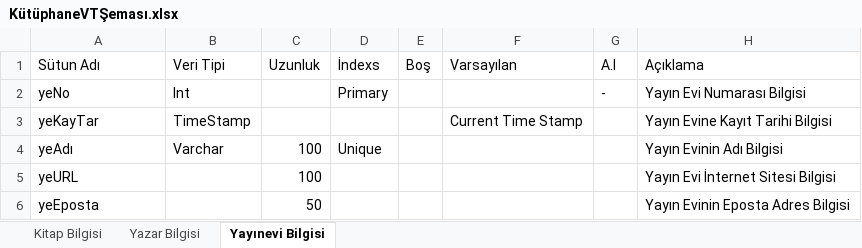
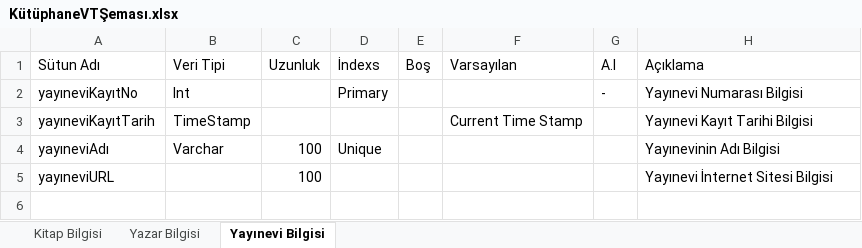
Before and after one commit to alpertemiz/hu-bby361-2020, an Excel workbook: KütüphaneVTŞeması.xlsx, sheet Yayınevi Bilgisi, drawn as a sheet; values as stored, in another font and other column widths than the file's, no borders; the diff names each change by its address in the sheet, - before the commit and + after, or states it on an @@ line.

```diff
--- a/KütüphaneVTŞeması.xlsx (sheet Yayınevi Bilgisi)
+++ b/KütüphaneVTŞeması.xlsx (sheet Yayınevi Bilgisi)
-A2 (Sütun Adı): yeNo
+A2 (Sütun Adı): yayıneviKayıtNo
-H2 (Açıklama): Yayın Evi Numarası Bilgisi
+H2 (Açıklama): Yayınevi Numarası Bilgisi
-A3 (Sütun Adı): yeKayTar
+A3 (Sütun Adı): yayıneviKayıtTarih
-H3 (Açıklama): Yayın Evine Kayıt Tarihi Bilgisi
+H3 (Açıklama): Yayınevi Kayıt Tarihi Bilgisi
-A4 (Sütun Adı): yeAdı
+A4 (Sütun Adı): yayıneviAdı
-H4 (Açıklama): Yayın Evinin Adı Bilgisi
+H4 (Açıklama): Yayınevinin Adı Bilgisi
-A5 (Sütun Adı): yeURL
+A5 (Sütun Adı): yayıneviURL
-H5 (Açıklama): Yayın Evi İnternet Sitesi Bilgisi
+H5 (Açıklama): Yayınevi İnternet Sitesi Bilgisi
-row 6: yeEposta |  | 50 |  |  |  |  | Yayın Evinin Eposta Adres Bilgisi
```
Also changed, not shown: sheet Yazar Bilgisi, sheet Kitap Bilgisi.
